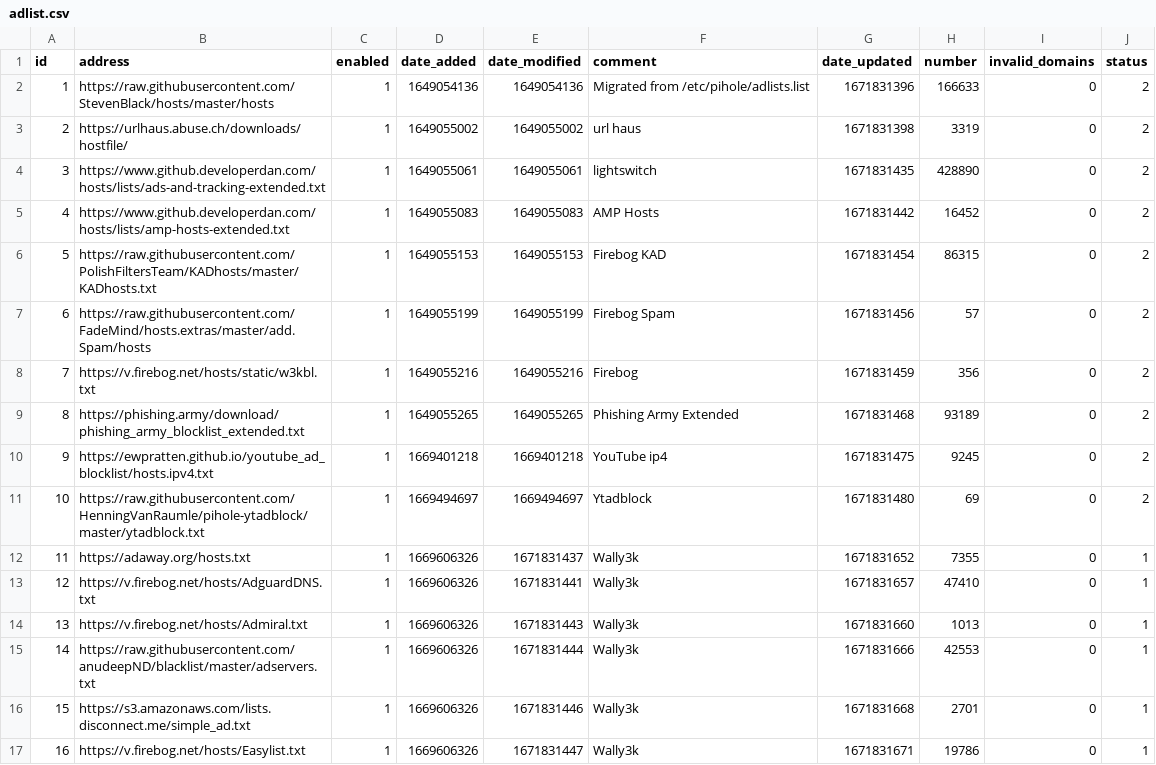
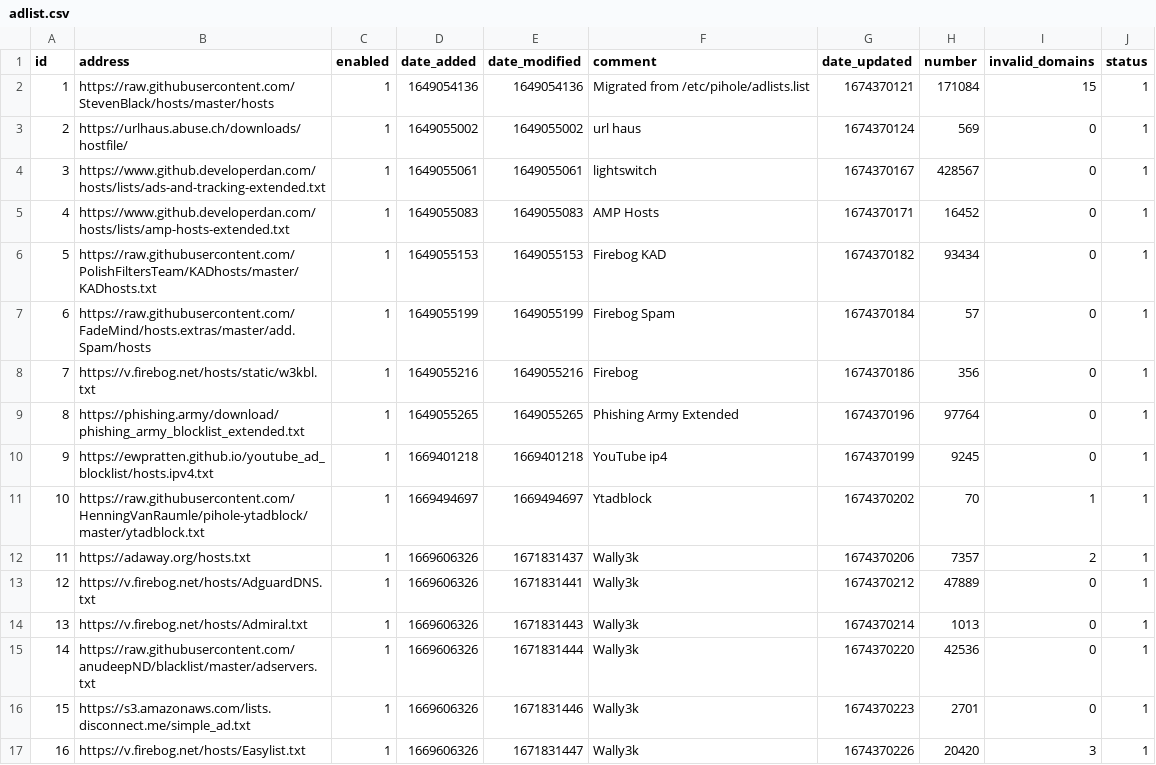
Before and after one commit to mytechguyri/my-pihole-lists, a CSV file: adlist.csv, drawn as a sheet; only a part is shown; the diff covers the shown part only.

Commit message:
Updated January 22, 2023  1:53am

```diff
--- a/adlist.csv
+++ b/adlist.csv
@@ -1,17 +1,17 @@
 id,address,enabled,date_added,date_modified,comment,date_updated,number,invalid_domains,status
-1,https://raw.githubusercontent.com/StevenBlack/hosts/master/hosts,1,1649054136,1649054136,"Migrated from /etc/pihole/adlists.list",1671831396,166633,0,2
-2,https://urlhaus.abuse.ch/downloads/hostfile/,1,1649055002,1649055002,"url haus",1671831398,3319,0,2
-3,https://www.github.developerdan.com/hosts/lists/ads-and-tracking-extended.txt,1,1649055061,1649055061,lightswitch,1671831435,428890,0,2
-4,https://www.github.developerdan.com/hosts/lists/amp-hosts-extended.txt,1,1649055083,1649055083,"AMP Hosts",1671831442,16452,0,2
-5,https://raw.githubusercontent.com/PolishFiltersTeam/KADhosts/master/KADhosts.txt,1,1649055153,1649055153,"Firebog KAD",1671831454,86315,0,2
-6,https://raw.githubusercontent.com/FadeMind/hosts.extras/master/add.Spam/hosts,1,1649055199,1649055199,"Firebog Spam",1671831456,57,0,2
-7,https://v.firebog.net/hosts/static/w3kbl.txt,1,1649055216,1649055216,Firebog,1671831459,356,0,2
-8,https://phishing.army/download/phishing_army_blocklist_extended.txt,1,1649055265,1649055265,"Phishing Army Extended",1671831468,93189,0,2
-9,https://ewpratten.github.io/youtube_ad_blocklist/hosts.ipv4.txt,1,1669401218,1669401218,"YouTube ip4",1671831475,9245,0,2
-10,https://raw.githubusercontent.com/HenningVanRaumle/pihole-ytadblock/master/ytadblock.txt,1,1669494697,1669494697,Ytadblock,1671831480,69,0,2
-11,https://adaway.org/hosts.txt,1,1669606326,1671831437,Wally3k,1671831652,7355,0,1
-12,https://v.firebog.net/hosts/AdguardDNS.txt,1,1669606326,1671831441,Wally3k,1671831657,47410,0,1
-13,https://v.firebog.net/hosts/Admiral.txt,1,1669606326,1671831443,Wally3k,1671831660,1013,0,1
-14,https://raw.githubusercontent.com/anudeepND/blacklist/master/adservers.txt,1,1669606326,1671831444,Wally3k,1671831666,42553,0,1
-15,https://s3.amazonaws.com/lists.disconnect.me/simple_ad.txt,1,1669606326,1671831446,Wally3k,1671831668,2701,0,1
-16,https://v.firebog.net/hosts/Easylist.txt,1,1669606326,1671831447,Wally3k,1671831671,19786,0,1
+1,https://raw.githubusercontent.com/StevenBlack/hosts/master/hosts,1,1649054136,1649054136,"Migrated from /etc/pihole/adlists.list",1674370121,171084,15,1
+2,https://urlhaus.abuse.ch/downloads/hostfile/,1,1649055002,1649055002,"url haus",1674370124,569,0,1
+3,https://www.github.developerdan.com/hosts/lists/ads-and-tracking-extended.txt,1,1649055061,1649055061,lightswitch,1674370167,428567,0,1
+4,https://www.github.developerdan.com/hosts/lists/amp-hosts-extended.txt,1,1649055083,1649055083,"AMP Hosts",1674370171,16452,0,1
+5,https://raw.githubusercontent.com/PolishFiltersTeam/KADhosts/master/KADhosts.txt,1,1649055153,1649055153,"Firebog KAD",1674370182,93434,0,1
+6,https://raw.githubusercontent.com/FadeMind/hosts.extras/master/add.Spam/hosts,1,1649055199,1649055199,"Firebog Spam",1674370184,57,0,1
+7,https://v.firebog.net/hosts/static/w3kbl.txt,1,1649055216,1649055216,Firebog,1674370186,356,0,1
+8,https://phishing.army/download/phishing_army_blocklist_extended.txt,1,1649055265,1649055265,"Phishing Army Extended",1674370196,97764,0,1
+9,https://ewpratten.github.io/youtube_ad_blocklist/hosts.ipv4.txt,1,1669401218,1669401218,"YouTube ip4",1674370199,9245,0,1
+10,https://raw.githubusercontent.com/HenningVanRaumle/pihole-ytadblock/master/ytadblock.txt,1,1669494697,1669494697,Ytadblock,1674370202,70,1,1
+11,https://adaway.org/hosts.txt,1,1669606326,1671831437,Wally3k,1674370206,7357,2,1
+12,https://v.firebog.net/hosts/AdguardDNS.txt,1,1669606326,1671831441,Wally3k,1674370212,47889,0,1
+13,https://v.firebog.net/hosts/Admiral.txt,1,1669606326,1671831443,Wally3k,1674370214,1013,0,1
+14,https://raw.githubusercontent.com/anudeepND/blacklist/master/adservers.txt,1,1669606326,1671831444,Wally3k,1674370220,42536,0,1
+15,https://s3.amazonaws.com/lists.disconnect.me/simple_ad.txt,1,1669606326,1671831446,Wally3k,1674370223,2701,0,1
+16,https://v.firebog.net/hosts/Easylist.txt,1,1669606326,1671831447,Wally3k,1674370226,20420,3,1
```
Also changed, not shown: 20 edited cells elsewhere in this file.
